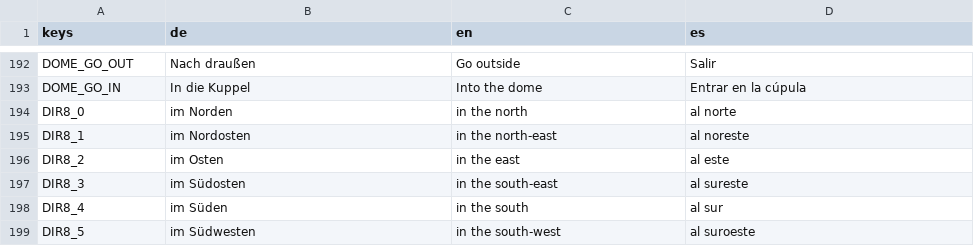
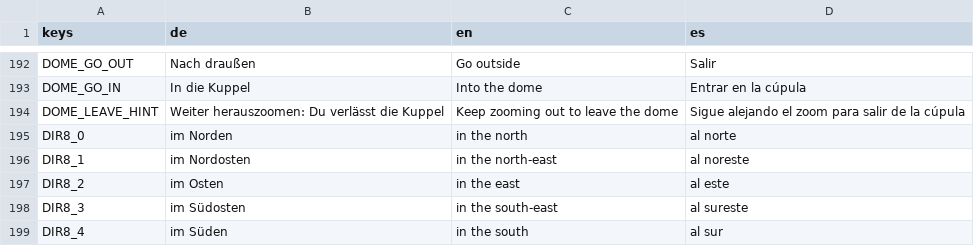
Before and after one commit to OST-Observatory/ost_astro_arcade, a CSV file: godot/locale/ui.csv, drawn as a sheet; only a part is shown, gaps mark what is left out; the shorter side is filled out with more unchanged rows.

```diff
--- a/godot/locale/ui.csv
+++ b/godot/locale/ui.csv
@@ -202,2 +202,3 @@ DOME_GO_OUT,Nach draußen,Go outside,Salir
 DOME_GO_IN,In die Kuppel,Into the dome,Entrar en la cúpula
+DOME_LEAVE_HINT,Weiter herauszoomen: Du verlässt die Kuppel,Keep zooming out to leave the dome,Sigue alejando el zoom para salir de la cúpula
 DIR8_0,im Norden,in the north,al norte
```
Also changed, not shown: 3 other files.
